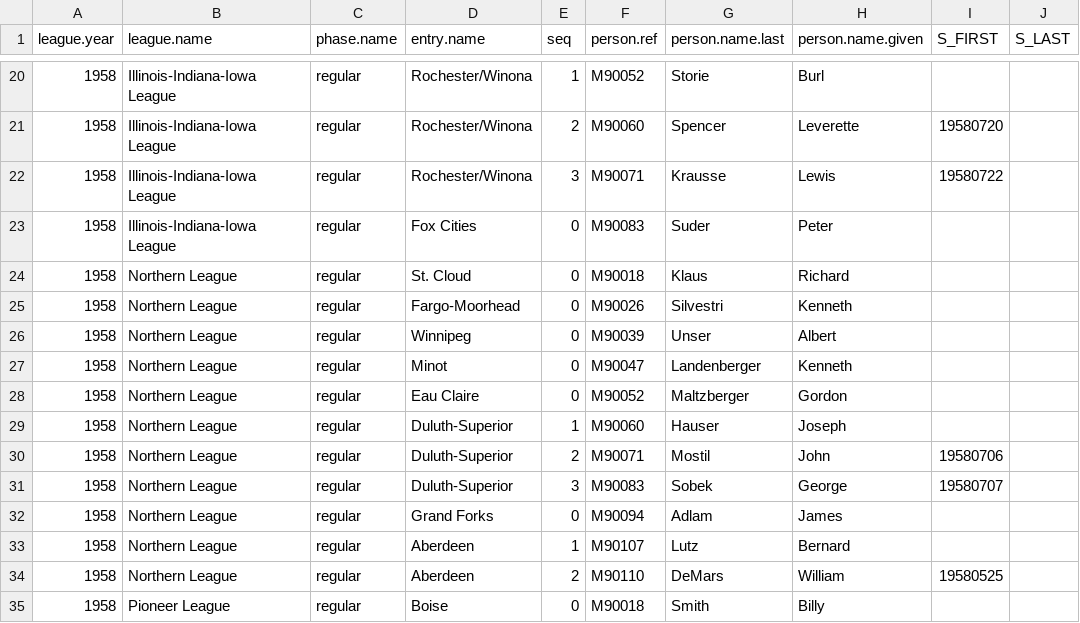
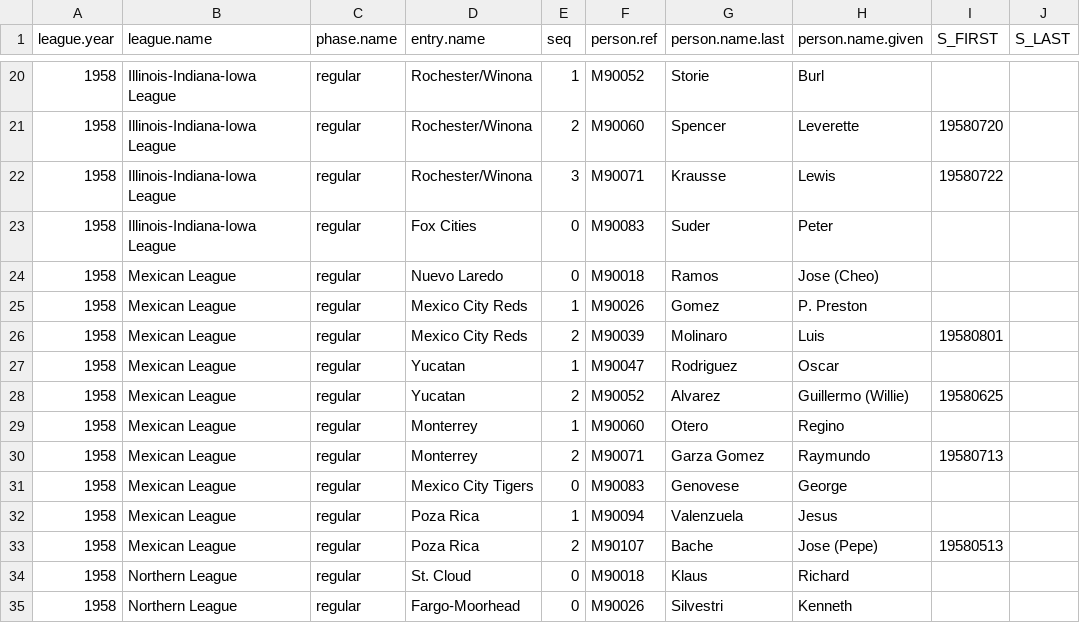
Before and after one commit to doc22940/minoraverages, a CSV file: processed/1959TSN/managing_individual.csv, drawn as a sheet; only a part is shown, gaps mark what is left out; the shorter side is filled out with more unchanged rows.

```diff
--- a/processed/1959TSN/managing_individual.csv
+++ b/processed/1959TSN/managing_individual.csv
@@ -23,2 +23,12 @@ league.year,league.name,phase.name,entry.name,seq,person.ref,person.name.last,pe
 1958,Illinois-Indiana-Iowa League,regular,Fox Cities,0,M90083,Suder,Peter,,
+1958,Mexican League,regular,Nuevo Laredo,0,M90018,Ramos,Jose (Cheo),,
+1958,Mexican League,regular,Mexico City Reds,1,M90026,Gomez,P. Preston,,
+1958,Mexican League,regular,Mexico City Reds,2,M90039,Molinaro,Luis,19580801,
+1958,Mexican League,regular,Yucatan,1,M90047,Rodriguez,Oscar,,
+1958,Mexican League,regular,Yucatan,2,M90052,Alvarez,Guillermo (Willie),19580625,
+1958,Mexican League,regular,Monterrey,1,M90060,Otero,Regino,,
+1958,Mexican League,regular,Monterrey,2,M90071,Garza Gomez,Raymundo,19580713,
+1958,Mexican League,regular,Mexico City Tigers,0,M90083,Genovese,George,,
+1958,Mexican League,regular,Poza Rica,1,M90094,Valenzuela,Jesus,,
+1958,Mexican League,regular,Poza Rica,2,M90107,Bache,Jose (Pepe),19580513,
 1958,Northern League,regular,St. Cloud,0,M90018,Klaus,Richard,,
```
Also changed, not shown: processed/1959TSN/playing_team.csv, 2 other files.
